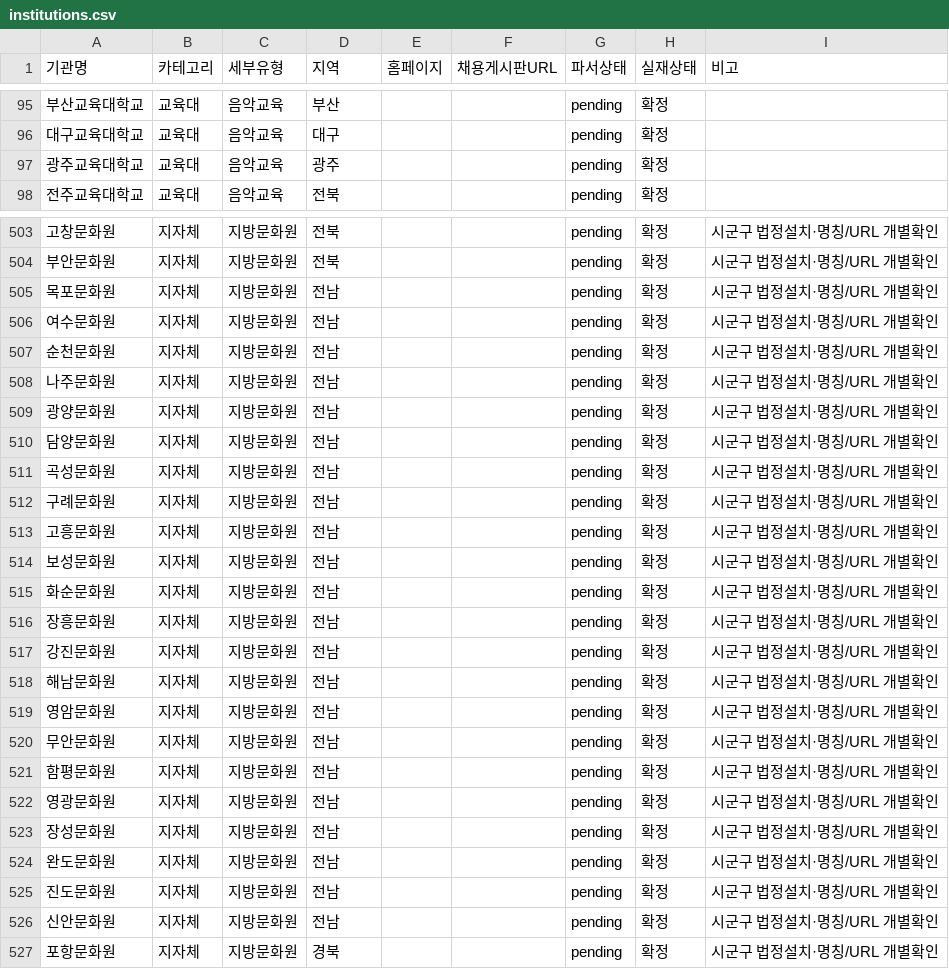
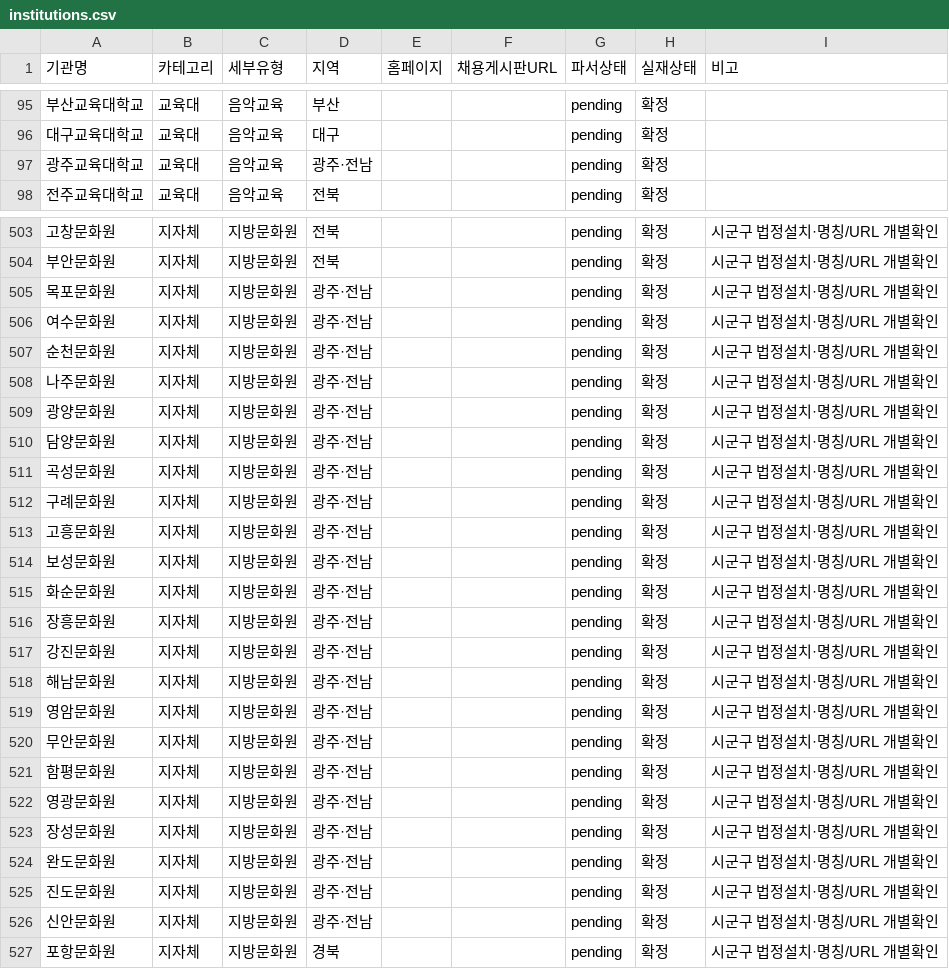
Before and after one commit to clddy/classic-mule, a CSV file: crawler/institutions.csv, drawn as a sheet; only a part is shown, gaps mark what is left out; the diff covers the shown part only; the diff names each change by its address in the sheet, - before the commit and + after, or states it on an @@ line.

```diff
--- a/crawler/institutions.csv
+++ b/crawler/institutions.csv
-D97 (지역): 광주
+D97 (지역): 광주·전남
-D505:D526 (지역): 전남
+D505:D526 (지역): 광주·전남
```
Also changed, not shown: 28 edited cells elsewhere in this file, data/practice_spaces_seed.csv, 7 other files.
